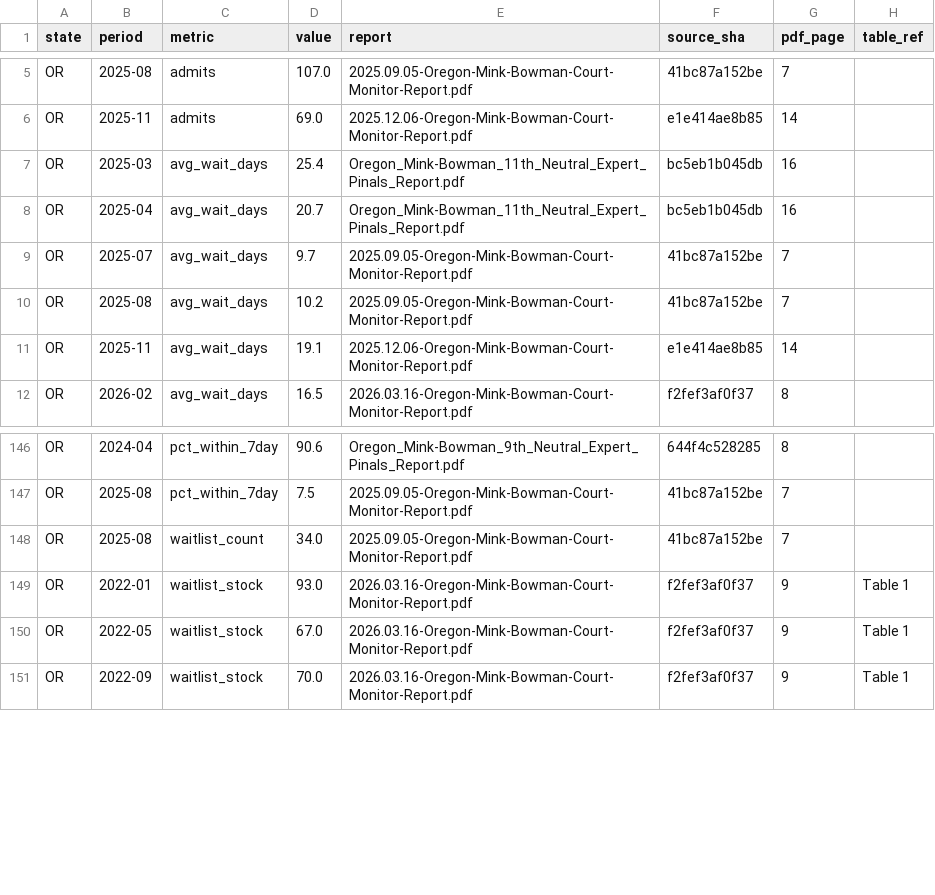
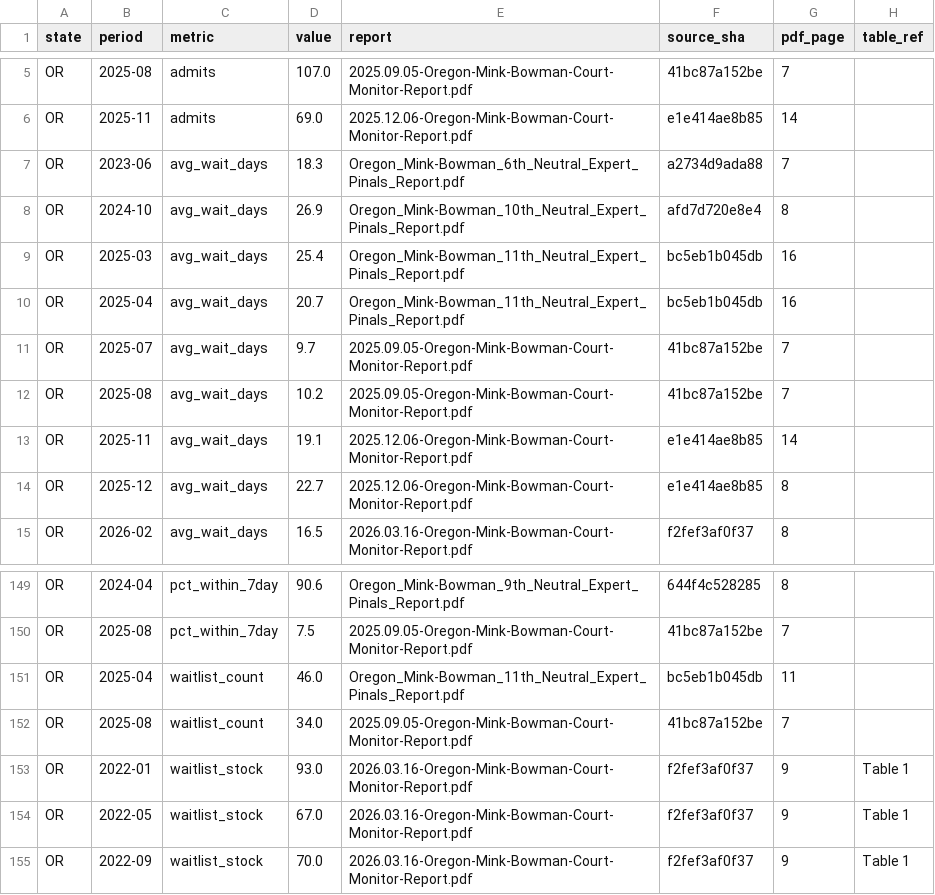
Before and after one commit to sudhanshurai360/competency-restoration-dashboard, a CSV file: data/derived/oregon.csv, drawn as a sheet; only a part is shown, gaps mark what is left out.

```diff
--- a/data/derived/oregon.csv
+++ b/data/derived/oregon.csv
@@ -6,2 +6,4 @@ OR,2025-08,admits,107.0,2025.09.05-Oregon-Mink-Bowman-Court-Monitor-Report.pdf,4
 OR,2025-11,admits,69.0,2025.12.06-Oregon-Mink-Bowman-Court-Monitor-Report.pdf,e1e414ae8b85,14,
+OR,2023-06,avg_wait_days,18.3,Oregon_Mink-Bowman_6th_Neutral_Expert_Pinals_Report.pdf,a2734d9ada88,7,
+OR,2024-10,avg_wait_days,26.9,Oregon_Mink-Bowman_10th_Neutral_Expert_Pinals_Report.pdf,afd7d720e8e4,8,
 OR,2025-03,avg_wait_days,25.4,Oregon_Mink-Bowman_11th_Neutral_Expert_Pinals_Report.pdf,bc5eb1b045db,16,
@@ -11,2 +13,3 @@ OR,2025-08,avg_wait_days,10.2,2025.09.05-Oregon-Mink-Bowman-Court-Monitor-Report
 OR,2025-11,avg_wait_days,19.1,2025.12.06-Oregon-Mink-Bowman-Court-Monitor-Report.pdf,e1e414ae8b85,14,
+OR,2025-12,avg_wait_days,22.7,2025.12.06-Oregon-Mink-Bowman-Court-Monitor-Report.pdf,e1e414ae8b85,8,
 OR,2026-02,avg_wait_days,16.5,2026.03.16-Oregon-Mink-Bowman-Court-Monitor-Report.pdf,f2fef3af0f37,8,
@@ -147,2 +150,3 @@ OR,2024-04,pct_within_7day,90.6,Oregon_Mink-Bowman_9th_Neutral_Expert_Pinals_Rep
 OR,2025-08,pct_within_7day,7.5,2025.09.05-Oregon-Mink-Bowman-Court-Monitor-Report.pdf,41bc87a152be,7,
+OR,2025-04,waitlist_count,46.0,Oregon_Mink-Bowman_11th_Neutral_Expert_Pinals_Report.pdf,bc5eb1b045db,11,
 OR,2025-08,waitlist_count,34.0,2025.09.05-Oregon-Mink-Bowman-Court-Monitor-Report.pdf,41bc87a152be,7,
```
Also changed, not shown: data/derived/california.csv, data/derived/colorado_special_master.csv, 19 other files.
